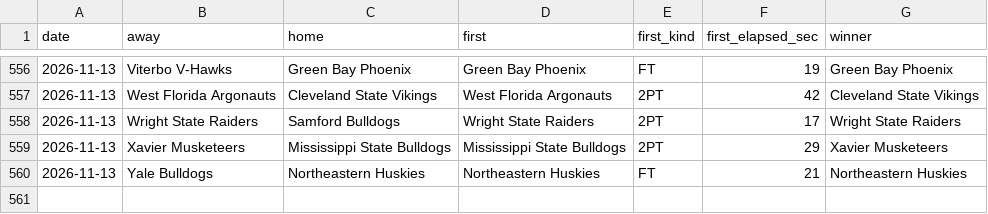
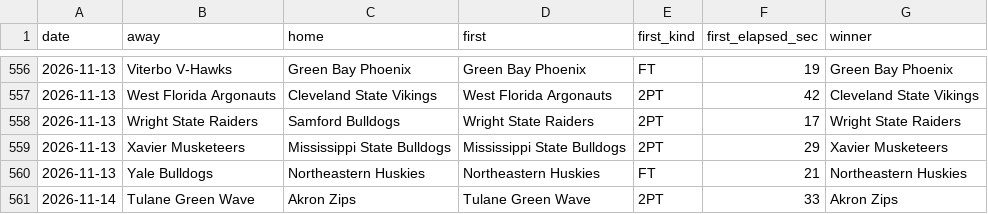
Before and after one commit to michaellvenuti-ops/mv_magic, a CSV file: pc-data/ncaab-first-score-games.csv, drawn as a sheet; only a part is shown, gaps mark what is left out; the diff names each change by its address in the sheet, - before the commit and + after, or states it on an @@ line.

Commit message:
pc-scans sync: pc-data/ncaab-first-score-games.csv

```diff
--- a/pc-data/ncaab-first-score-games.csv
+++ b/pc-data/ncaab-first-score-games.csv
+row 561: 2026-11-14 | Tulane Green Wave | Akron Zips | Tulane Green Wave | 2PT | 33 | Akron Zips
```
